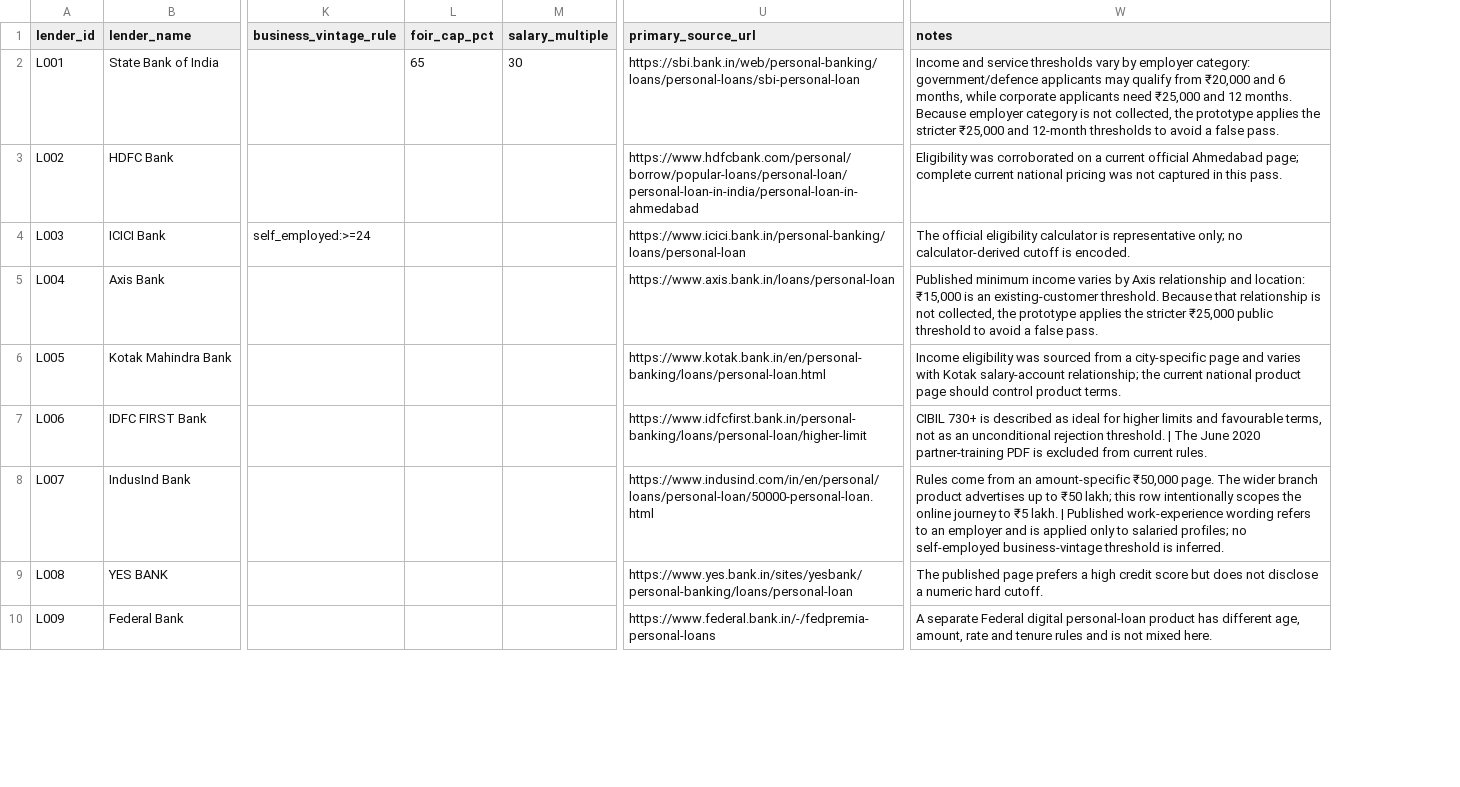
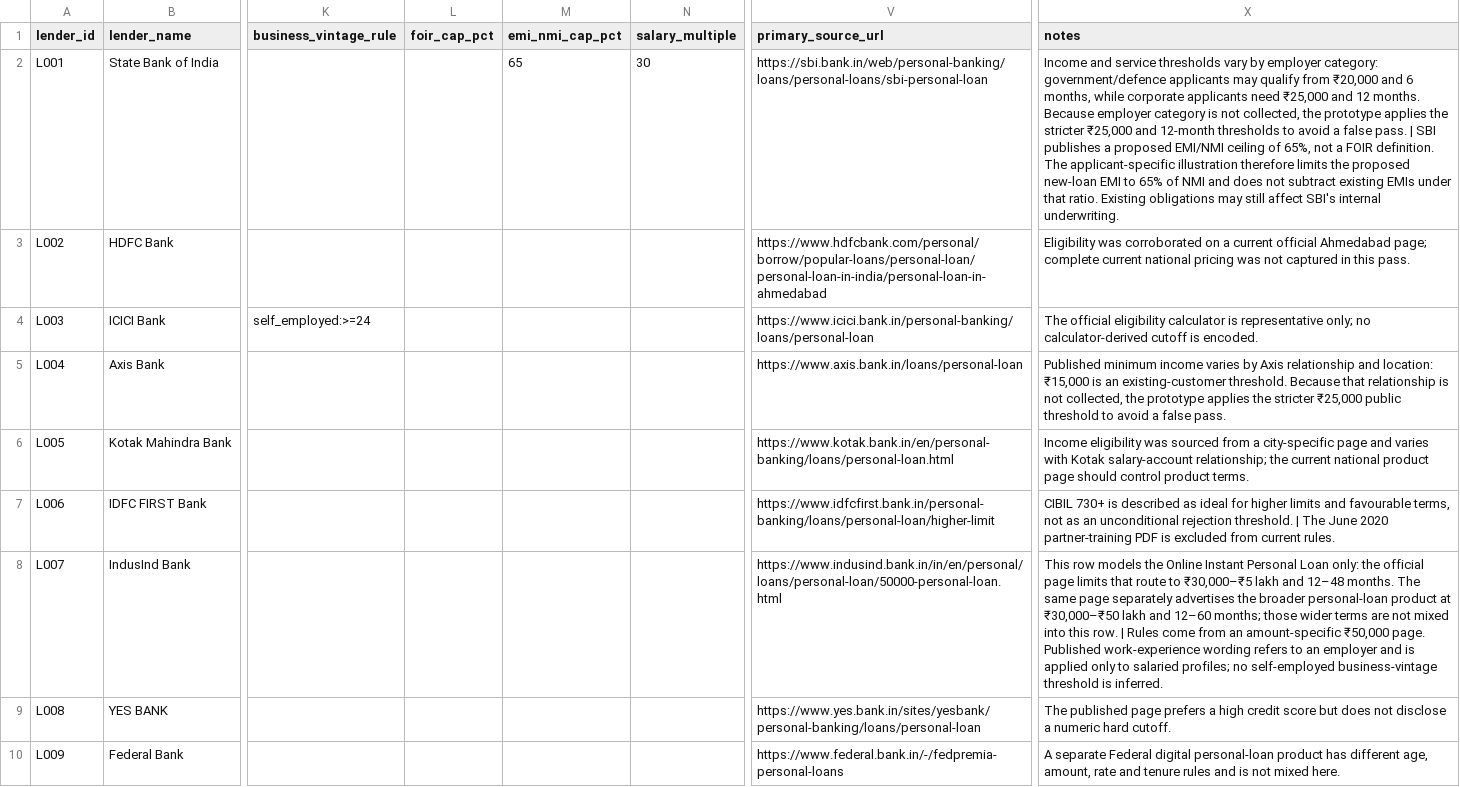
Before and after one commit to CRAFTYPROGRAMMER826/Loan-Scoring, a CSV file: data/lender_rule_matrix.csv, drawn as a sheet; only a part is shown, gaps mark what is left out; addresses are those after the commit; the diff names each change by its address in the sheet, - before the commit and + after, or states it on an @@ line.

```diff
--- a/data/lender_rule_matrix.csv
+++ b/data/lender_rule_matrix.csv
+column M (emi_nmi_cap_pct), row 2: 65
-L2 (foir_cap_pct): 65
+L2 (foir_cap_pct): (empty)
-X2 (notes): …false pass.
+X2 (notes): …false pass. | SBI publishes a proposed EMI/NMI ceiling of 65%, not a FOIR definition. The applicant-specific illustration therefore limits the proposed new-loan EMI to 65% of NMI and does not subtract existing EMIs under that ratio. Existing obligations may still affect SBI's internal underwriting.
-V8 (primary_source_url): https://www.indusind.com/in/en/personal/loans/personal-loan/50000-personal-loan.html
+V8 (primary_source_url): https://www.indusind.bank.in/in/en/personal/loans/personal-loan/50000-personal-loan.html
-X8 (notes): Rules come from an amount-specific ₹50,000 page. The wider branch product advertises up to ₹50 lakh; this row intentionally scopes the online journey to ₹5 lakh. | Published work-experience…
+X8 (notes): This row models the Online Instant Personal Loan only: the official page limits that route to ₹30,000–₹5 lakh and 12–48 months. The same page separately advertises the broader personal-loan product at ₹30,000–₹50 lakh and 12–60 months; those wider terms are not mixed into this row. | Rules come from an amount-specific ₹50,000 page. Published work-experience…
```
Also changed, not shown: data/rule_evidence.csv, outputs/test_summary.csv, 10 other files.
